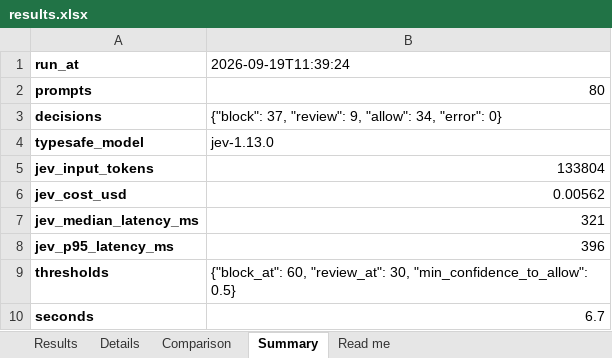
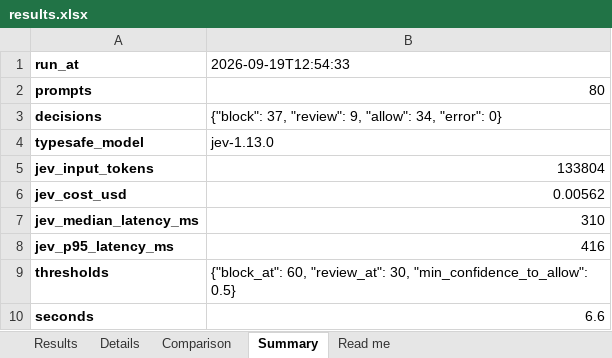
Before and after one commit to SecurityMindedSolutions/ai-skills, an Excel workbook: skills/jev/prompt-injection-eval/mock-data/example-output/results.xlsx, sheet Summary, drawn as a sheet; values as stored, in another font and other column widths than the file's, no borders; the diff names each change by its address in the sheet, - before the commit and + after, or states it on an @@ line.

```diff
--- a/skills/jev/prompt-injection-eval/mock-data/example-output/results.xlsx (sheet Summary)
+++ b/skills/jev/prompt-injection-eval/mock-data/example-output/results.xlsx (sheet Summary)
-B1: 2026-09-19T11:39:24
+B1: 2026-09-19T12:54:33
-B7 (2026-09-19T12:54:33): 321
+B7 (2026-09-19T12:54:33): 310
-B8 (2026-09-19T12:54:33): 396
+B8 (2026-09-19T12:54:33): 416
-B10 (2026-09-19T12:54:33): 6.7
+B10 (2026-09-19T12:54:33): 6.6
```
Also changed, not shown: sheet Details, sheet Results, sheet Comparison, sheet Read me, 6 other files.
